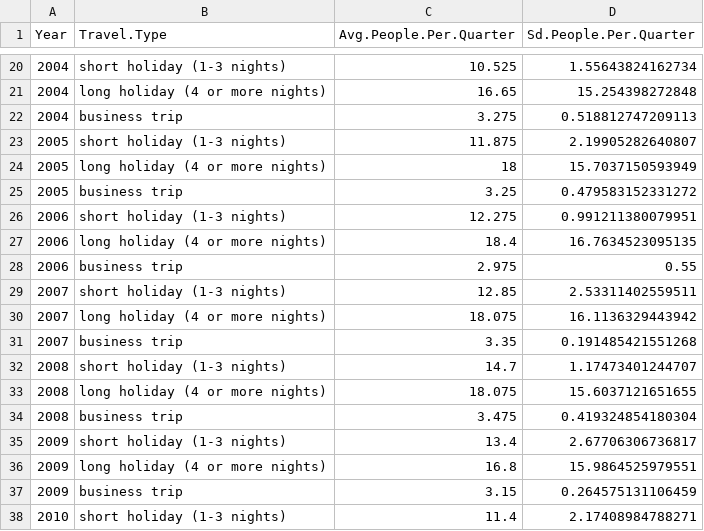
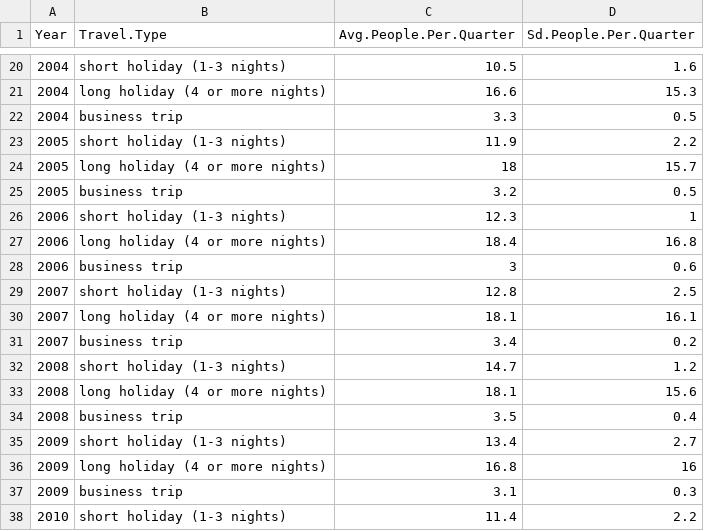
Before and after one commit to eferos93/data_visualisation_project, a CSV file: processed_data/1.historical_data_1998_2013_type_of_journey.csv, drawn as a sheet; only a part is shown, gaps mark what is left out; the diff covers the shown part only.

```diff
--- a/processed_data/1.historical_data_1998_2013_type_of_journey.csv
+++ b/processed_data/1.historical_data_1998_2013_type_of_journey.csv
@@ -20,19 +20,19 @@
-"2004","short holiday (1-3 nights)",10.525,1.55643824162734
-"2004","long holiday (4 or more nights)",16.65,15.254398272848
-"2004","business trip",3.275,0.518812747209113
-"2005","short holiday (1-3 nights)",11.875,2.19905282640807
-"2005","long holiday (4 or more nights)",18,15.7037150593949
-"2005","business trip",3.25,0.479583152331272
-"2006","short holiday (1-3 nights)",12.275,0.991211380079951
-"2006","long holiday (4 or more nights)",18.4,16.7634523095135
-"2006","business trip",2.975,0.55
-"2007","short holiday (1-3 nights)",12.85,2.53311402559511
-"2007","long holiday (4 or more nights)",18.075,16.1136329443942
-"2007","business trip",3.35,0.191485421551268
-"2008","short holiday (1-3 nights)",14.7,1.17473401244707
-"2008","long holiday (4 or more nights)",18.075,15.6037121651655
-"2008","business trip",3.475,0.419324854180304
-"2009","short holiday (1-3 nights)",13.4,2.67706306736817
-"2009","long holiday (4 or more nights)",16.8,15.9864525979551
-"2009","business trip",3.15,0.264575131106459
-"2010","short holiday (1-3 nights)",11.4,2.17408984788271
+"2004","short holiday (1-3 nights)",10.5,1.6
+"2004","long holiday (4 or more nights)",16.6,15.3
+"2004","business trip",3.3,0.5
+"2005","short holiday (1-3 nights)",11.9,2.2
+"2005","long holiday (4 or more nights)",18,15.7
+"2005","business trip",3.2,0.5
+"2006","short holiday (1-3 nights)",12.3,1
+"2006","long holiday (4 or more nights)",18.4,16.8
+"2006","business trip",3,0.6
+"2007","short holiday (1-3 nights)",12.8,2.5
+"2007","long holiday (4 or more nights)",18.1,16.1
+"2007","business trip",3.4,0.2
+"2008","short holiday (1-3 nights)",14.7,1.2
+"2008","long holiday (4 or more nights)",18.1,15.6
+"2008","business trip",3.5,0.4
+"2009","short holiday (1-3 nights)",13.4,2.7
+"2009","long holiday (4 or more nights)",16.8,16
+"2009","business trip",3.1,0.3
+"2010","short holiday (1-3 nights)",11.4,2.2
```
Also changed, not shown: 47 edited cells elsewhere in this file, 1 other file.
